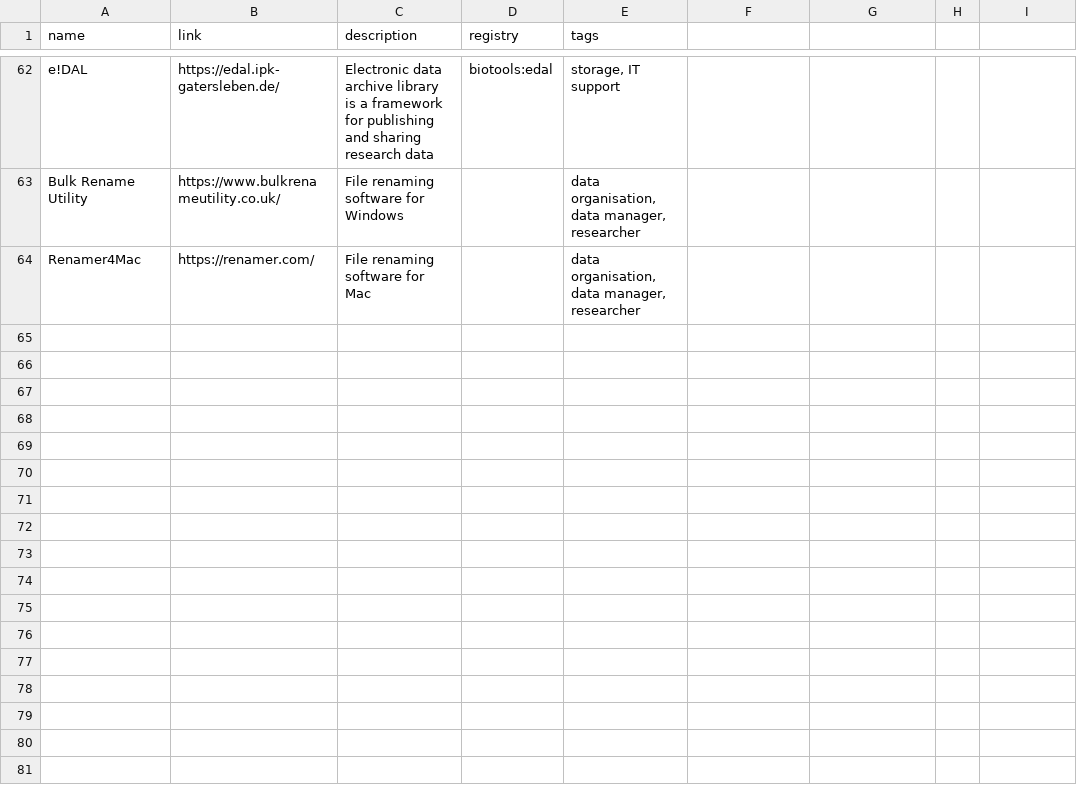
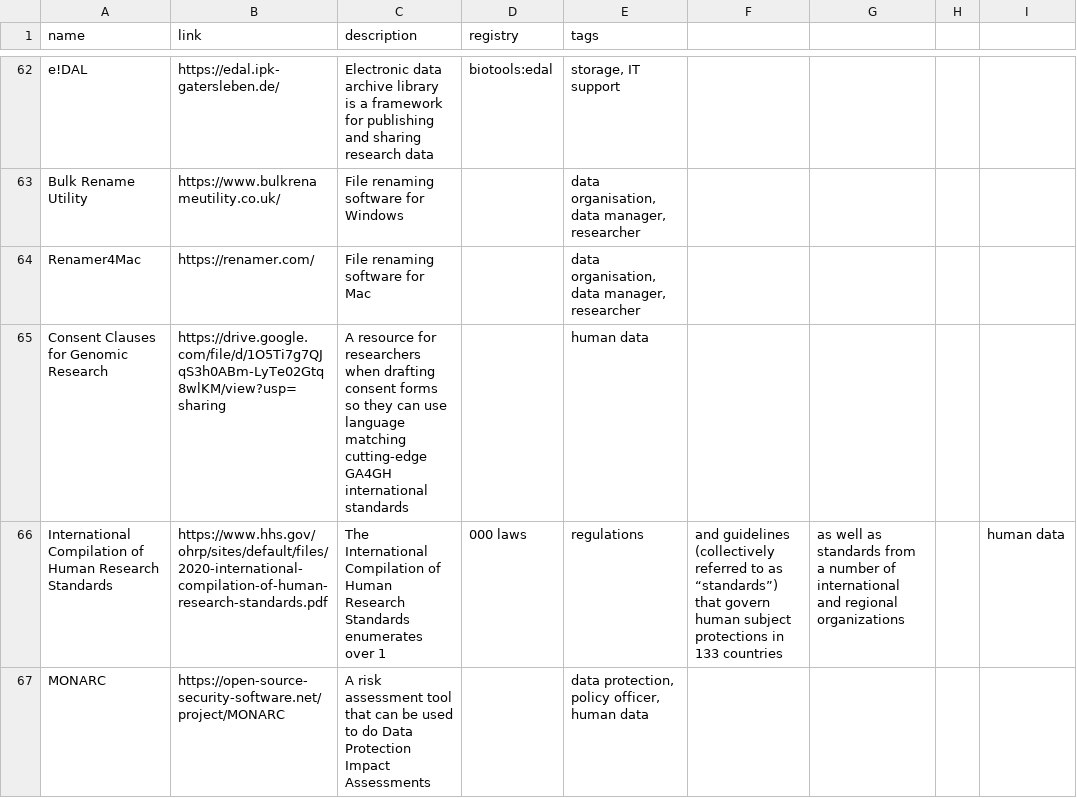
Before and after one commit to elixir-europe/rdmkit, a CSV file: _data/main_tool_and_resource_list.csv, drawn as a sheet; only a part is shown, gaps mark what is left out; the diff covers the shown part only.

Commit message:
Update resource and tools list with resources mentioned on human data page

```diff
--- a/_data/main_tool_and_resource_list.csv
+++ b/_data/main_tool_and_resource_list.csv
@@ -64 +64,4 @@ Bulk Rename Utility,https://www.bulkrenameutility.co.uk/,File renaming software
 Renamer4Mac,https://renamer.com/,File renaming software for Mac,,"data organisation, data manager, researcher"
+Consent Clauses for Genomic Research,https://drive.google.com/file/d/1O5Ti7g7QJqS3h0ABm-LyTe02Gtq8wlKM/view?usp=sharing,A resource for researchers when drafting consent forms so they can use language matching cutting-edge GA4GH international standards,,"human data"
+International Compilation of Human Research Standards,https://www.hhs.gov/ohrp/sites/default/files/2020-international-compilation-of-human-research-standards.pdf,The International Compilation of Human Research Standards enumerates over 1,000 laws, regulations, and guidelines (collectively referred to as “standards”) that govern human subject protections in 133 countries, as well as standards from a number of international and regional organizations,,"human data"
+MONARC,https://open-source-security-software.net/project/MONARC,A risk assessment tool that can be used to do Data Protection Impact Assessments,,"data protection, policy officer, human data"
```
Also changed, not shown: 2 added rows and 5 edited cells elsewhere in this file.
